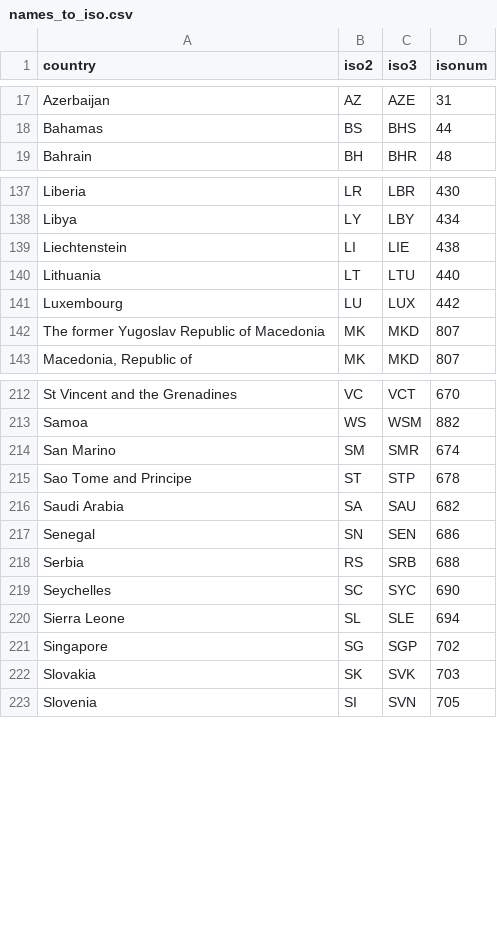
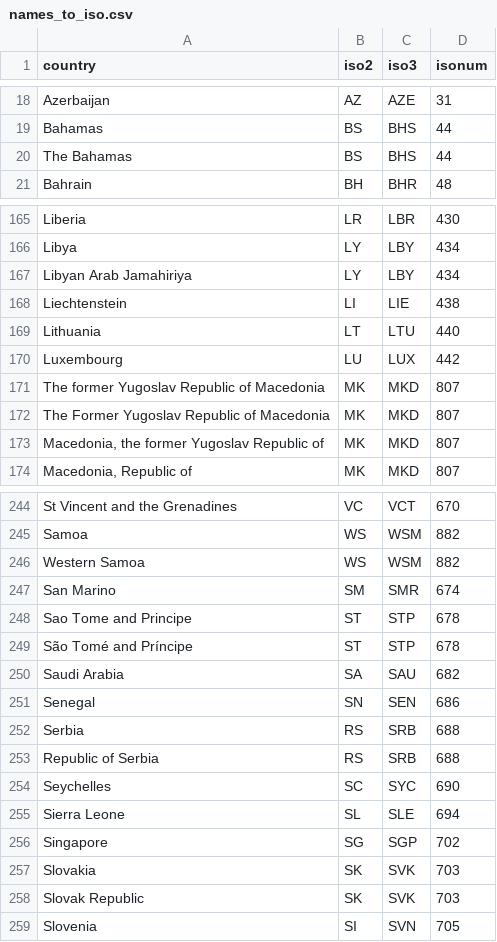
Before and after one commit to adrivsh/hh_emi_ineq, a CSV file: names_to_iso.csv, drawn as a sheet; only a part is shown, gaps mark what is left out; the diff covers the shown part only.

```diff
--- a/names_to_iso.csv
+++ b/names_to_iso.csv
@@ -18,2 +19,3 @@ Azerbaijan,AZ,AZE,31
 Bahamas,BS,BHS,44
+The Bahamas,BS,BHS,44
 Bahrain,BH,BHR,48
@@ -138,2 +166,3 @@ Liberia,LR,LBR,430
 Libya,LY,LBY,434
+Libyan Arab Jamahiriya,LY,LBY,434
 Liechtenstein,LI,LIE,438
@@ -142,2 +171,4 @@ Luxembourg,LU,LUX,442
 The former Yugoslav Republic of Macedonia,MK,MKD,807
+The Former Yugoslav Republic  of Macedonia,MK,MKD,807
+"Macedonia, the former Yugoslav Republic of",MK,MKD,807
 "Macedonia, Republic of",MK,MKD,807
@@ -213,4 +245,6 @@ St Vincent and the Grenadines,VC,VCT,670
 Samoa,WS,WSM,882
+Western Samoa,WS,WSM,882
 San Marino,SM,SMR,674
 Sao Tome and Principe,ST,STP,678
+São Tomé and Príncipe,ST,STP,678
 Saudi Arabia,SA,SAU,682
@@ -218,2 +252,3 @@ Senegal,SN,SEN,686
 Serbia,RS,SRB,688
+Republic of Serbia,RS,SRB,688
 Seychelles,SC,SYC,690
@@ -222,2 +257,3 @@ Singapore,SG,SGP,702
 Slovakia,SK,SVK,703
+"Slovak Republic",SK,SVK,703
 Slovenia,SI,SVN,705
```
Also changed, not shown: 37 added rows and 2 edited cells elsewhere in this file, 5 other files.
